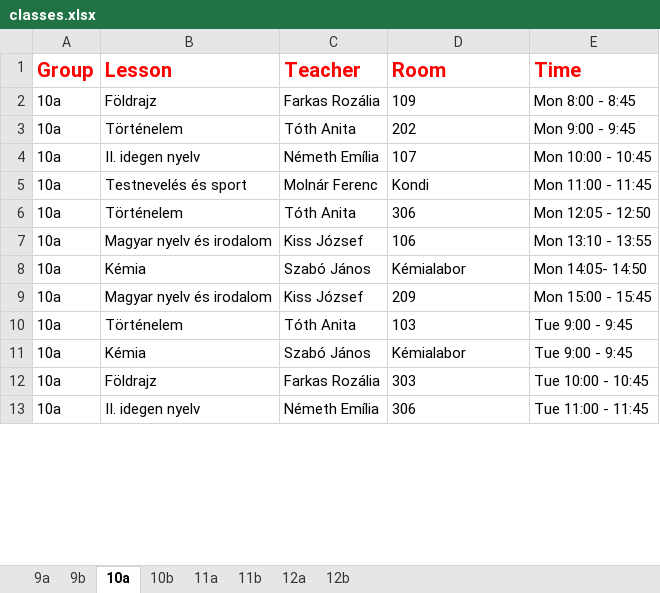
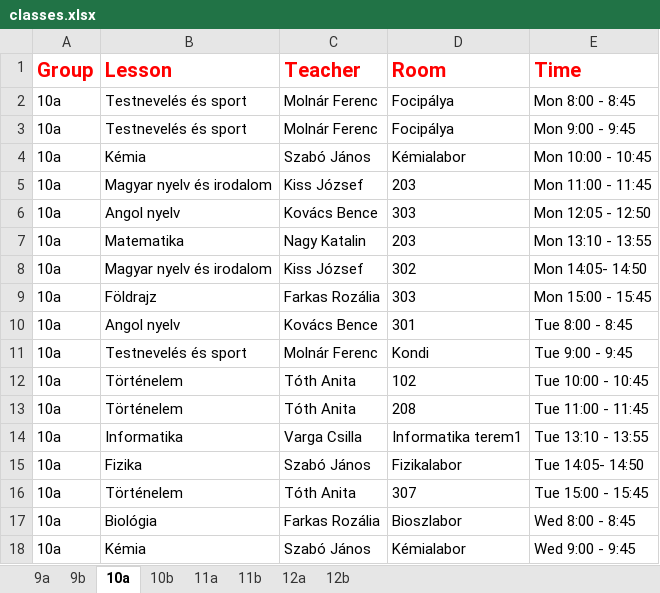
Before and after one commit to eszter1999/onlab-schedule, an Excel workbook: classes.xlsx, sheet 10a, drawn as a sheet; only a part is shown; values as stored, in another font and other column widths than the file's, no borders; removed rows and columns are numbered as before the commit, all else as after; the diff covers the shown part only; the diff names each change by its address in the sheet, - before the commit and + after, or states it on an @@ line.

```diff
--- a/classes.xlsx (sheet 10a)
+++ b/classes.xlsx (sheet 10a)
+row 2: 10a | Testnevelés és sport | Molnár Ferenc | Focipálya | Mon 8:00 - 8:45
+row 3: 10a | Testnevelés és sport | Molnár Ferenc | Focipálya | Mon 9:00 - 9:45
+row 4: 10a | Kémia | Szabó János | Kémialabor | Mon 10:00 - 10:45
+row 5: 10a | Magyar nyelv és irodalom | Kiss József | 203 | Mon 11:00 - 11:45
+row 6: 10a | Angol nyelv | Kovács Bence | 303 | Mon 12:05 - 12:50
+row 7: 10a | Matematika | Nagy Katalin | 203 | Mon 13:10 - 13:55
+row 8: 10a | Magyar nyelv és irodalom | Kiss József | 302 | Mon 14:05- 14:50
-D9 (Room): 109
+D9 (Room): 303
-E9 (Time): Mon 8:00 - 8:45
+E9 (Time): Mon 15:00 - 15:45
-row 3: 10a | Történelem | Tóth Anita | 202 | Mon 9:00 - 9:45
-B10 (Lesson): II. idegen nyelv
+B10 (Lesson): Angol nyelv
-C10 (Teacher): Németh Emília
+C10 (Teacher): Kovács Bence
-D10 (Room): 107
+D10 (Room): 301
-E10 (Time): Mon 10:00 - 10:45
+E10 (Time): Tue 8:00 - 8:45
-E11 (Time): Mon 11:00 - 11:45
+E11 (Time): Tue 9:00 - 9:45
-D12 (Room): 306
+D12 (Room): 102
-E12 (Time): Mon 12:05 - 12:50
+E12 (Time): Tue 10:00 - 10:45
+row 13: 10a | Történelem | Tóth Anita | 208 | Tue 11:00 - 11:45
-B14 (Lesson): Magyar nyelv és irodalom
+B14 (Lesson): Informatika
-C14 (Teacher): Kiss József
+C14 (Teacher): Varga Csilla
-D14 (Room): 106
+D14 (Room): Informatika terem1
-E14 (Time): Mon 13:10 - 13:55
+E14 (Time): Tue 13:10 - 13:55
-B15 (Lesson): Kémia
+B15 (Lesson): Fizika
-D15 (Room): Kémialabor
+D15 (Room): Fizikalabor
-E15 (Time): Mon 14:05- 14:50
+E15 (Time): Tue 14:05- 14:50
-row 9: 10a | Magyar nyelv és irodalom | Kiss József | 209 | Mon 15:00 - 15:45
-D16 (Room): 103
+D16 (Room): 307
-E16 (Time): Tue 9:00 - 9:45
+E16 (Time): Tue 15:00 - 15:45
+row 17: 10a | Biológia | Farkas Rozália | Bioszlabor | Wed 8:00 - 8:45
-E18 (Time): Tue 9:00 - 9:45
+E18 (Time): Wed 9:00 - 9:45
-row 12: 10a | Földrajz | Farkas Rozália | 303 | Tue 10:00 - 10:45
-row 13: 10a | II. idegen nyelv | Németh Emília | 306 | Tue 11:00 - 11:45
```
Also changed, not shown: 5 added rows, 10 removed rows and 33 edited cells elsewhere in this sheet, sheet 9a, sheet 11a, sheet 9b, sheet 11b, sheet 12b, sheet 12a, 1 more sheet, out/production/school-schedule/classes.xlsx, 12 other files.
